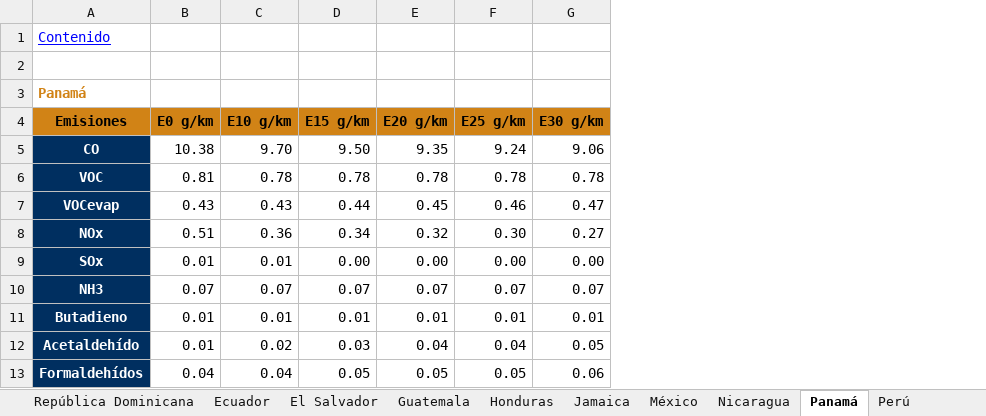
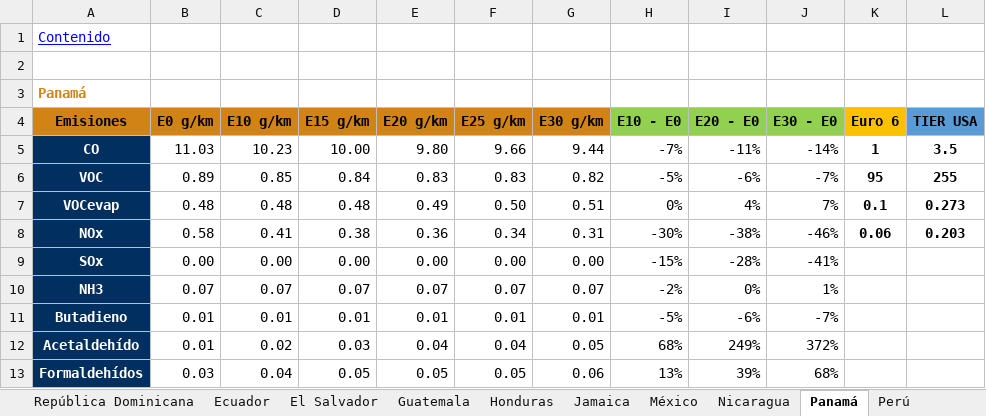
Before and after one commit to briansil1/grains-pruebas, an Excel workbook: storage/app/pdfs/emisiones_descarga.xlsx, sheet Panamá, drawn as a sheet; only a part is shown; values as stored, in another font and other column widths than the file's, no borders; the diff covers the shown part only; the diff names each change by its address in the sheet, - before the commit and + after, or states it on an @@ line.

```diff
--- a/storage/app/pdfs/emisiones_descarga.xlsx (sheet Panamá)
+++ b/storage/app/pdfs/emisiones_descarga.xlsx (sheet Panamá)
+column H (E10 - E0), rows 5-13: -7% | -5% | 0% | -30% | -15% | -2% | -5% | 68% | 13%
+column I (E20 - E0), rows 5-13: -11% | -6% | 4% | -38% | -28% | 0% | -6% | 249% | 39%
+column J (E30 - E0), rows 5-13: -14% | -7% | 7% | -46% | -41% | 1% | -7% | 372% | 68%
+column K (Euro 6), rows 5-8: 1 | 95 | 0.1 | 0.06
+column L (TIER USA), rows 5-8: 3.5 | 255 | 0.273 | 0.203
-B5 (E0 g/km): 10.38
+B5 (E0 g/km): 11.03
-C5 (E10 g/km): 9.70
+C5 (E10 g/km): 10.23
-D5 (E15 g/km): 9.50
+D5 (E15 g/km): 10.00
-E5 (E20 g/km): 9.35
+E5 (E20 g/km): 9.80
-F5 (E25 g/km): 9.24
+F5 (E25 g/km): 9.66
-G5 (E30 g/km): 9.06
+G5 (E30 g/km): 9.44
-B6 (E0 g/km): 0.81
+B6 (E0 g/km): 0.89
-C6 (E10 g/km): 0.78
+C6 (E10 g/km): 0.85
-D6 (E15 g/km): 0.78
+D6 (E15 g/km): 0.84
-E6 (E20 g/km): 0.78
+E6 (E20 g/km): 0.83
-F6 (E25 g/km): 0.78
+F6 (E25 g/km): 0.83
-G6 (E30 g/km): 0.78
+G6 (E30 g/km): 0.82
-B7 (E0 g/km): 0.43
+B7 (E0 g/km): 0.48
-C7 (E10 g/km): 0.43
+C7 (E10 g/km): 0.48
-D7 (E15 g/km): 0.44
+D7 (E15 g/km): 0.48
-E7 (E20 g/km): 0.45
+E7 (E20 g/km): 0.49
-F7 (E25 g/km): 0.46
+F7 (E25 g/km): 0.50
-G7 (E30 g/km): 0.47
+G7 (E30 g/km): 0.51
-B8 (E0 g/km): 0.51
+B8 (E0 g/km): 0.58
-C8 (E10 g/km): 0.36
+C8 (E10 g/km): 0.41
-D8 (E15 g/km): 0.34
+D8 (E15 g/km): 0.38
-E8 (E20 g/km): 0.32
+E8 (E20 g/km): 0.36
-F8 (E25 g/km): 0.30
+F8 (E25 g/km): 0.34
-G8 (E30 g/km): 0.27
+G8 (E30 g/km): 0.31
-B9 (E0 g/km): 0.01
+B9 (E0 g/km): 0.00
-C9 (E10 g/km): 0.01
+C9 (E10 g/km): 0.00
-B13 (E0 g/km): 0.04
+B13 (E0 g/km): 0.03
```
Also changed, not shown: 25 edited cells elsewhere in this sheet, sheet Uruguay, sheet República Dominicana, sheet Jamaica, sheet Bolivia, sheet Colombia, sheet El Salvador, 9 more sheets, formulas that keep their value, storage/app/pdfs/emissions_download.xlsx, 15 other files.
